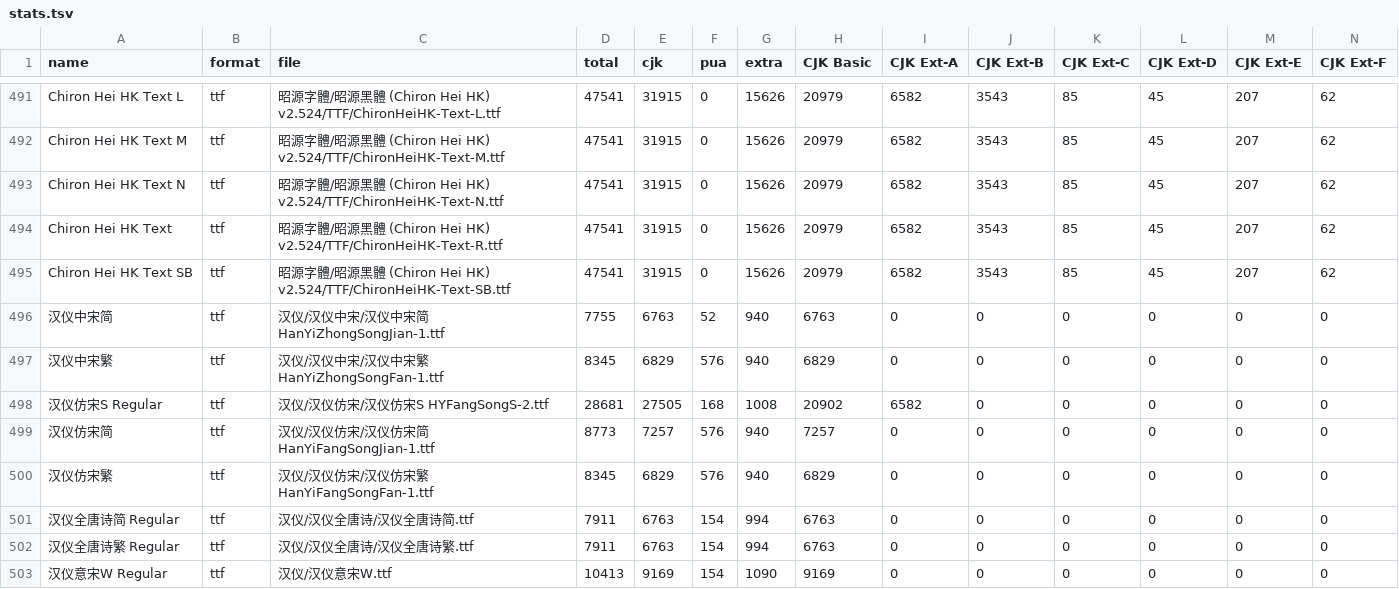
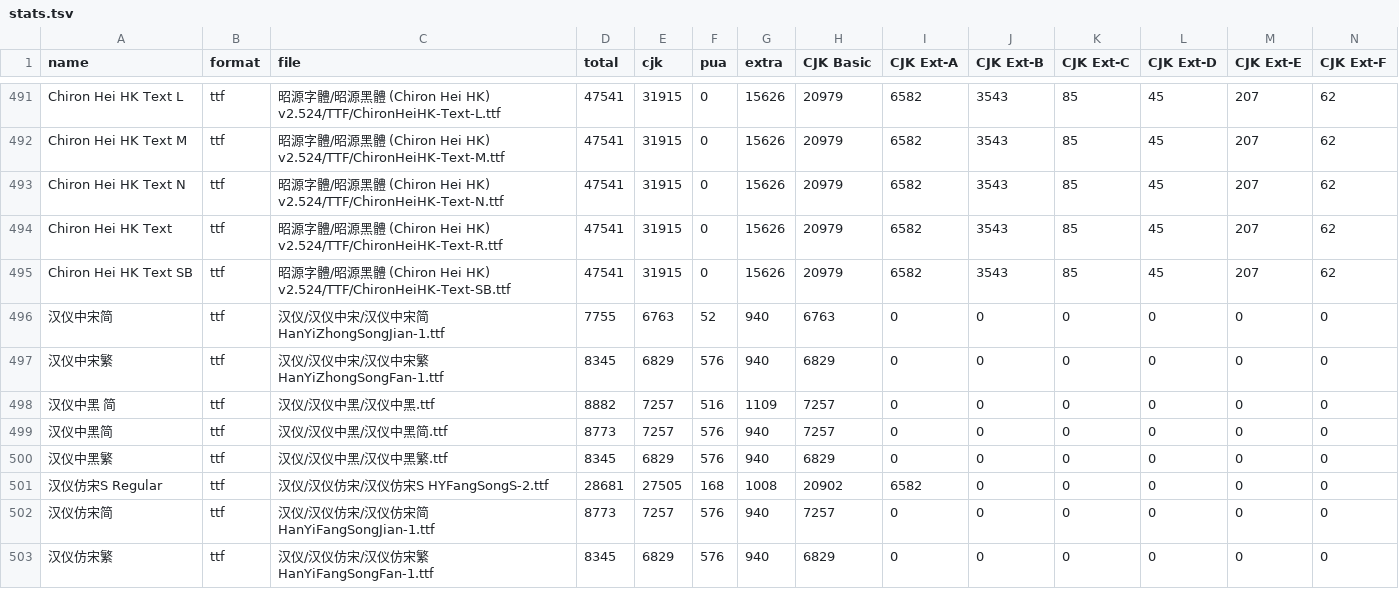
Before and after one commit to zispace/hanzi-fonts, a TSV file: stats.tsv, drawn as a sheet; only a part is shown, gaps mark what is left out; the shorter side is filled out with more unchanged rows; rows hold the shown columns only; the diff names each change by its address in the sheet, - before the commit and + after, or states it on an @@ line.

```diff
--- a/stats.tsv
+++ b/stats.tsv
+row 498: 汉仪中黑 简 | ttf | 汉仪/汉仪中黑/汉仪中黑.ttf | 8882 | 7257 | 516 | 1109 | 7257 | 0 | 0 | 0 | 0 | 0 | 0
+row 499: 汉仪中黑简 | ttf | 汉仪/汉仪中黑/汉仪中黑简.ttf | 8773 | 7257 | 576 | 940 | 7257 | 0 | 0 | 0 | 0 | 0 | 0
+row 500: 汉仪中黑繁 | ttf | 汉仪/汉仪中黑/汉仪中黑繁.ttf | 8345 | 6829 | 576 | 940 | 6829 | 0 | 0 | 0 | 0 | 0 | 0
```
Also changed, not shown: sources.tsv, 3 other files.
